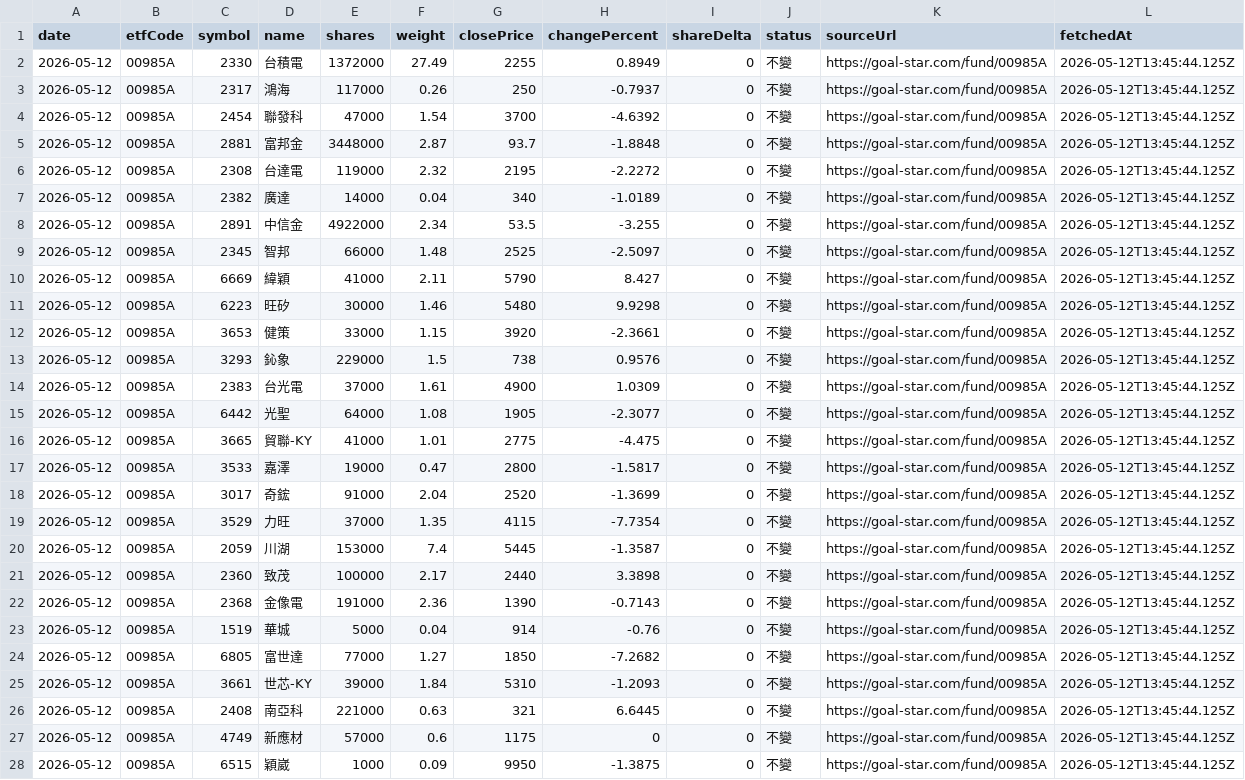
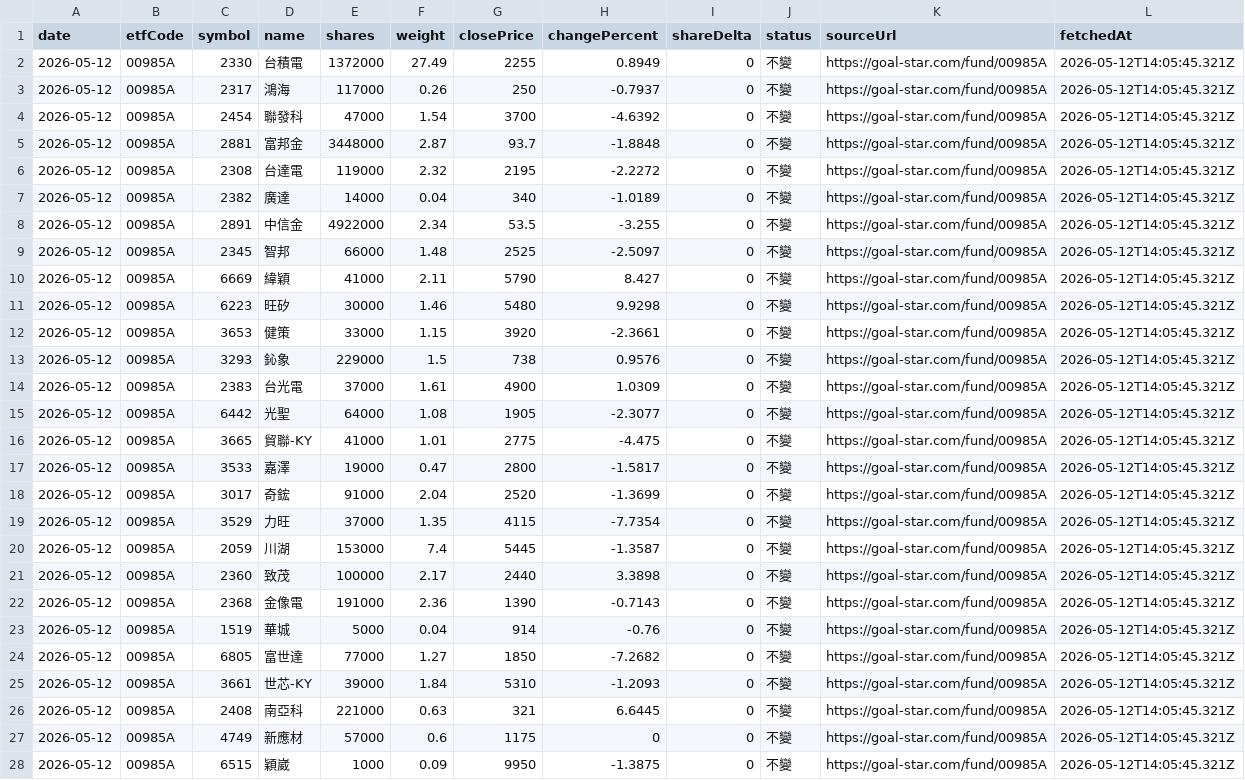
Before and after one commit to caryhp2-cell/main-etf-holdings, a CSV file: data/holdings/2026-05-12/00985A.csv, drawn as a sheet; only a part is shown; the diff covers the shown part only; the diff names each change by its address in the sheet, - before the commit and + after, or states it on an @@ line.

```diff
--- a/data/holdings/2026-05-12/00985A.csv
+++ b/data/holdings/2026-05-12/00985A.csv
-L2:L28 (fetchedAt): 2026-05-12T13:45:44.125Z
+L2:L28 (fetchedAt): 2026-05-12T14:05:45.321Z
```
Also changed, not shown: 23 edited cells elsewhere in this file, data/holdings/2026-05-12/00981A.csv, data/holdings/2026-05-12/00991A.csv, 22 other files.
